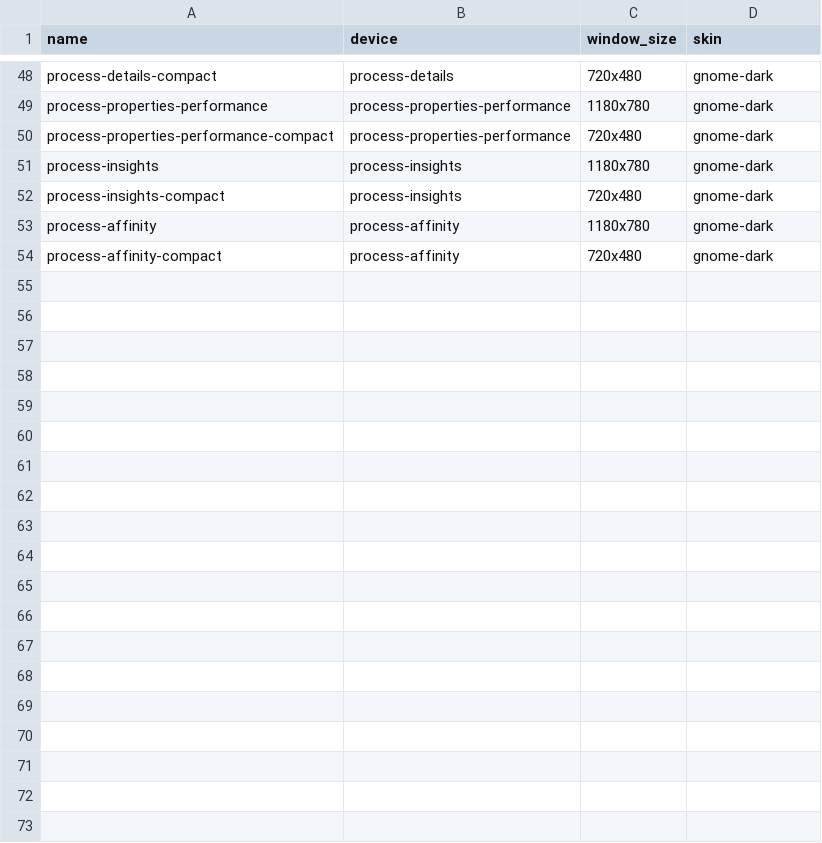
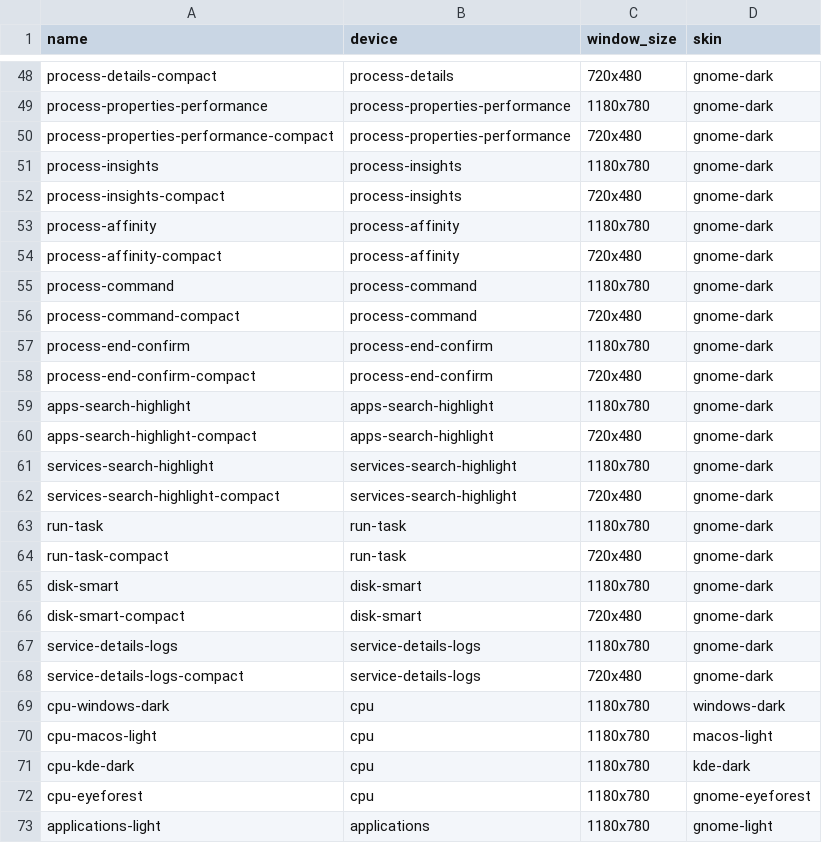
Before and after one commit to YellowWhiteBlackCat/TaskForest, a TSV file: scripts/capture_iced_scenarios.tsv, drawn as a sheet; only a part is shown, gaps mark what is left out; the diff covers the shown part only.

```diff
--- a/scripts/capture_iced_scenarios.tsv
+++ b/scripts/capture_iced_scenarios.tsv
@@ -54 +54,20 @@ process-affinity	process-affinity	1180x780	gnome-dark
 process-affinity-compact	process-affinity	720x480	gnome-dark
+process-command	process-command	1180x780	gnome-dark
+process-command-compact	process-command	720x480	gnome-dark
+process-end-confirm	process-end-confirm	1180x780	gnome-dark
+process-end-confirm-compact	process-end-confirm	720x480	gnome-dark
+apps-search-highlight	apps-search-highlight	1180x780	gnome-dark
+apps-search-highlight-compact	apps-search-highlight	720x480	gnome-dark
+services-search-highlight	services-search-highlight	1180x780	gnome-dark
+services-search-highlight-compact	services-search-highlight	720x480	gnome-dark
+run-task	run-task	1180x780	gnome-dark
+run-task-compact	run-task	720x480	gnome-dark
+disk-smart	disk-smart	1180x780	gnome-dark
+disk-smart-compact	disk-smart	720x480	gnome-dark
+service-details-logs	service-details-logs	1180x780	gnome-dark
+service-details-logs-compact	service-details-logs	720x480	gnome-dark
+cpu-windows-dark	cpu	1180x780	windows-dark
+cpu-macos-light	cpu	1180x780	macos-light
+cpu-kde-dark	cpu	1180x780	kde-dark
+cpu-eyeforest	cpu	1180x780	gnome-eyeforest
+applications-light	applications	1180x780	gnome-light
```
Also changed, not shown: 22 added rows elsewhere in this file, scripts/capture_bevy_scenarios.tsv, scripts/capture_tui_scenarios.tsv, 5 other files.
